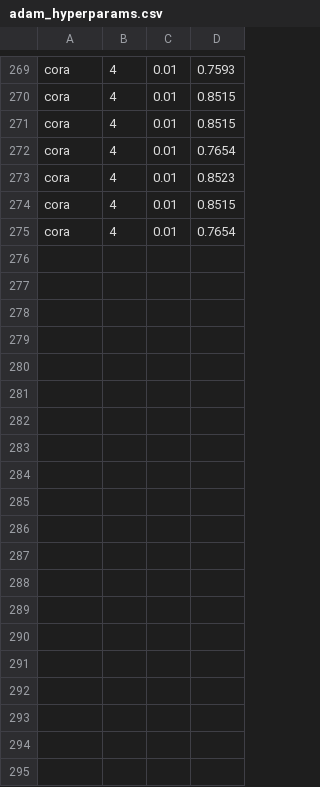
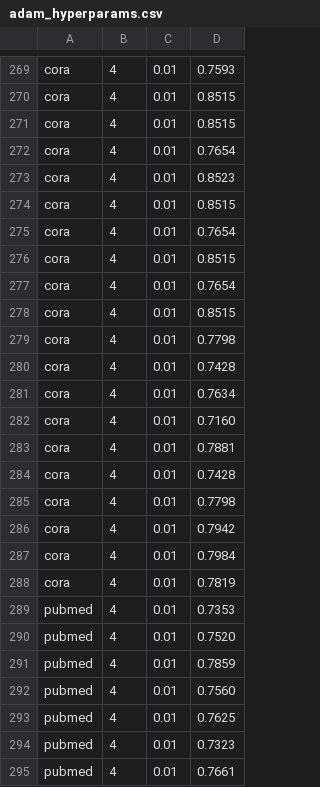
Before and after one commit to Jean-Yifan-Sun/my_DPGCN, a CSV file: adam_hyperparams.csv, drawn as a sheet; only a part is shown, gaps mark what is left out; the diff covers the shown part only; the diff names each change by its address in the sheet, - before the commit and + after, or states it on an @@ line.

Commit message:
added 10 shadow dataset with diff seed & res output csv

```diff
--- a/adam_hyperparams.csv
+++ b/adam_hyperparams.csv
+row 276: cora | 4 | 0.01 | 0.8515
+row 277: cora | 4 | 0.01 | 0.7654
+row 278: cora | 4 | 0.01 | 0.8515
+row 279: cora | 4 | 0.01 | 0.7798
+row 280: cora | 4 | 0.01 | 0.7428
+row 281: cora | 4 | 0.01 | 0.7634
+row 282: cora | 4 | 0.01 | 0.7160
+row 283: cora | 4 | 0.01 | 0.7881
+row 284: cora | 4 | 0.01 | 0.7428
+row 285: cora | 4 | 0.01 | 0.7798
+row 286: cora | 4 | 0.01 | 0.7942
+row 287: cora | 4 | 0.01 | 0.7984
+row 288: cora | 4 | 0.01 | 0.7819
+row 289: pubmed | 4 | 0.01 | 0.7353
+row 290: pubmed | 4 | 0.01 | 0.7520
+row 291: pubmed | 4 | 0.01 | 0.7859
+row 292: pubmed | 4 | 0.01 | 0.7560
+row 293: pubmed | 4 | 0.01 | 0.7625
+row 294: pubmed | 4 | 0.01 | 0.7323
+row 295: pubmed | 4 | 0.01 | 0.7661
```
Also changed, not shown: 15 added rows elsewhere in this file, 3 other files.
